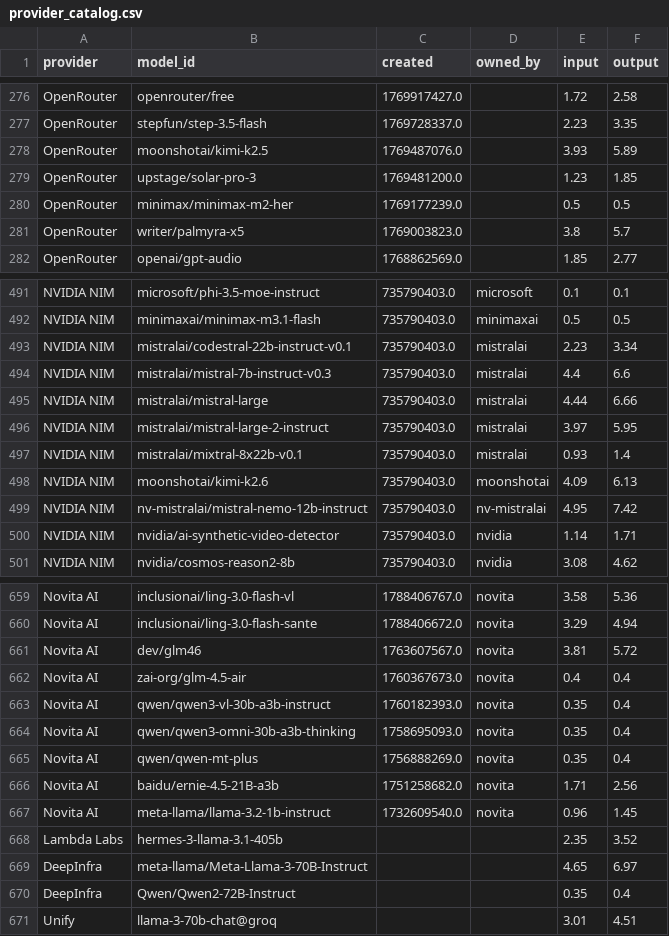
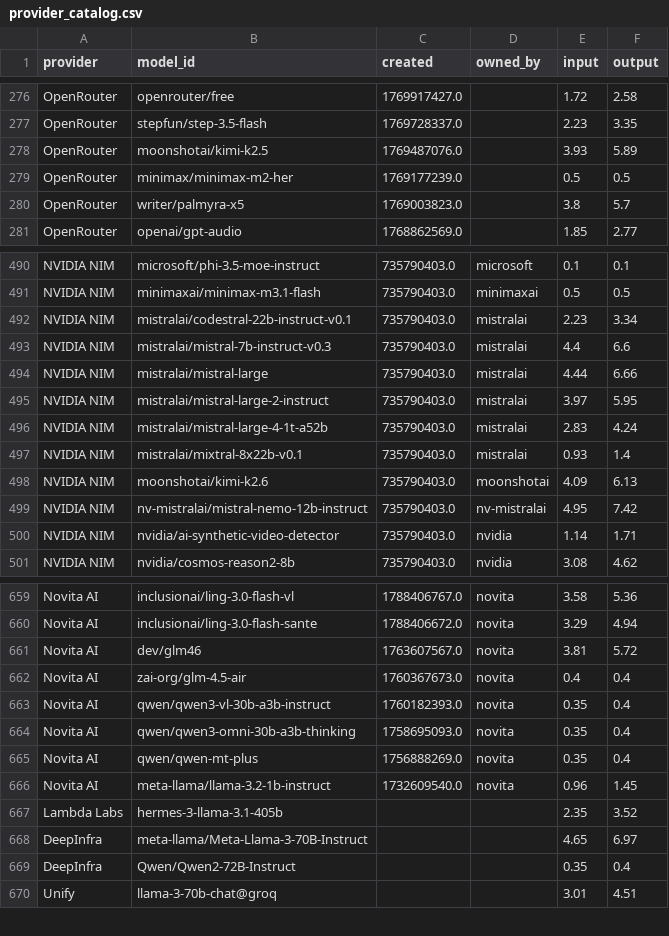
Before and after one commit to Ajithkelangath/ModelRadar-AI, a CSV file: data/provider_catalog.csv, drawn as a sheet; only a part is shown, gaps mark what is left out.

```diff
--- a/data/provider_catalog.csv
+++ b/data/provider_catalog.csv
@@ -278,3 +278,2 @@ OpenRouter,stepfun/step-3.5-flash,1769728337.0,,2.23,3.35
 OpenRouter,moonshotai/kimi-k2.5,1769487076.0,,3.93,5.89
-OpenRouter,upstage/solar-pro-3,1769481200.0,,1.23,1.85
 OpenRouter,minimax/minimax-m2-her,1769177239.0,,0.5,0.5
@@ -496,2 +495,3 @@ NVIDIA NIM,mistralai/mistral-large,735790403.0,mistralai,4.44,6.66
 NVIDIA NIM,mistralai/mistral-large-2-instruct,735790403.0,mistralai,3.97,5.95
+NVIDIA NIM,mistralai/mistral-large-4-1t-a52b,735790403.0,mistralai,2.83,4.24
 NVIDIA NIM,mistralai/mixtral-8x22b-v0.1,735790403.0,mistralai,0.93,1.4
@@ -665,3 +665,2 @@ Novita AI,qwen/qwen3-omni-30b-a3b-thinking,1758695093.0,novita,0.35,0.4
 Novita AI,qwen/qwen-mt-plus,1756888269.0,novita,0.35,0.4
-Novita AI,baidu/ernie-4.5-21B-a3b,1751258682.0,novita,1.71,2.56
 Novita AI,meta-llama/llama-3.2-1b-instruct,1732609540.0,novita,0.96,1.45
```
Also changed, not shown: data/benchmark_results.csv, data/model_rankings.csv, 1 other file.
